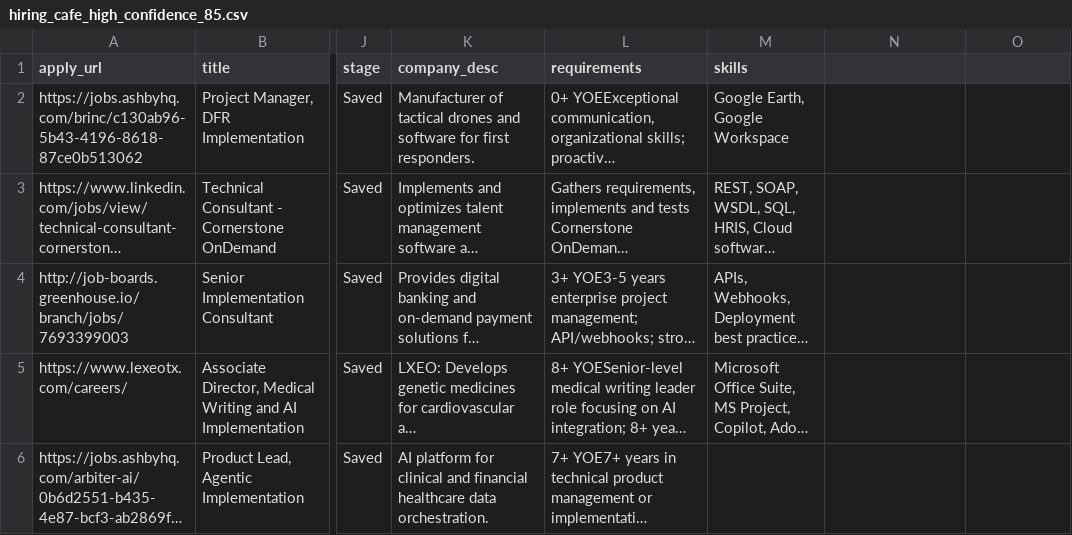
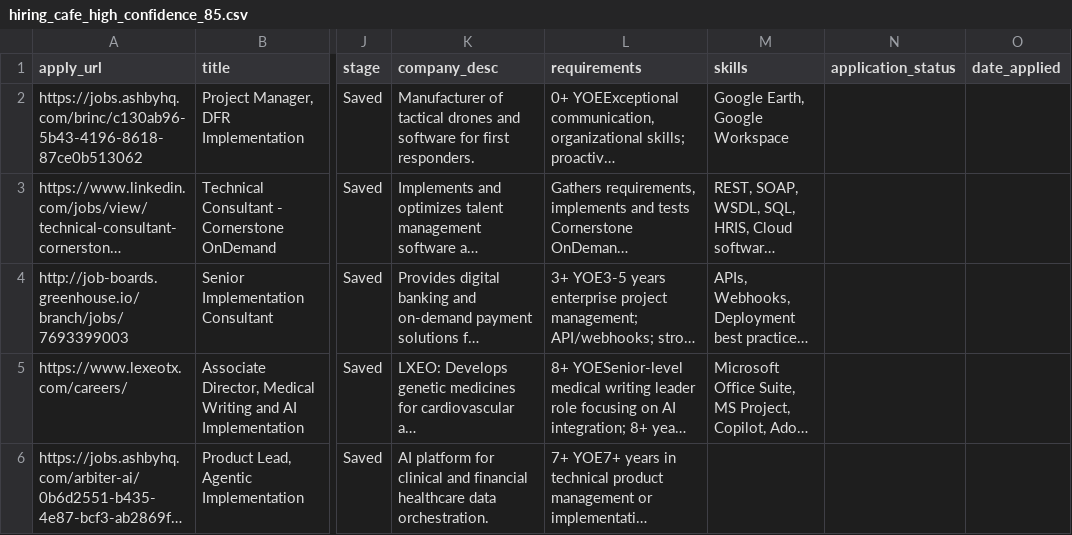
Before and after one commit to rashonjackson6324-web/rashon-public-assets, a CSV file: hiring_cafe_high_confidence_85.csv, drawn as a sheet; only a part is shown, gaps mark what is left out; long unchanged cells end in …; the diff names each change by its address in the sheet, - before the commit and + after, or states it on an @@ line.

Commit message:
Add application_status and date_applied columns (blank) for per-job tracking

```diff
--- a/hiring_cafe_high_confidence_85.csv
+++ b/hiring_cafe_high_confidence_85.csv
-N1: (empty)
+N1: application_status
-O1: (empty)
+O1: date_applied
```
